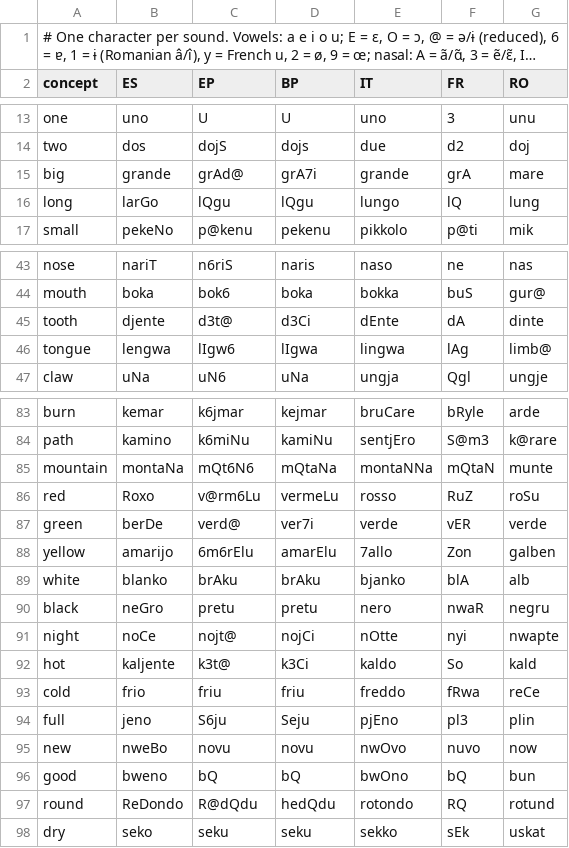
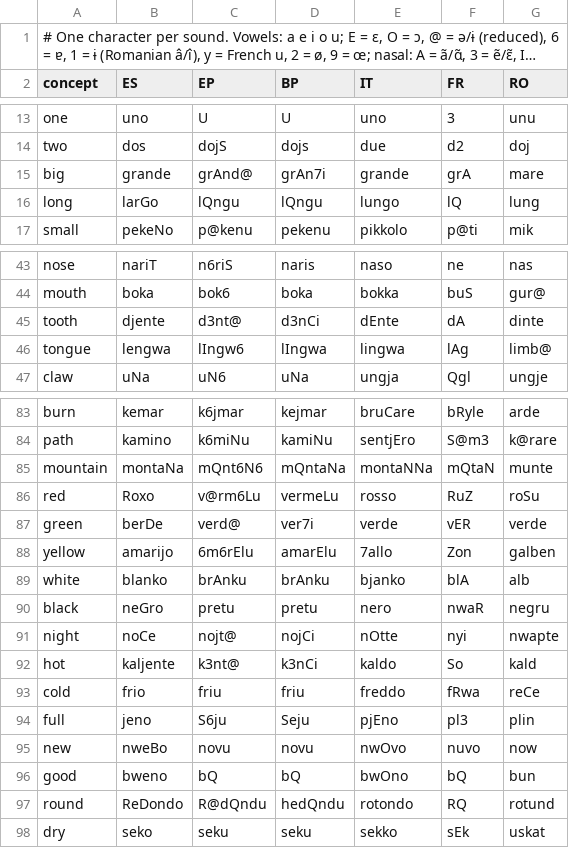
Before and after one commit to Ndevai/multihog-dev, a TSV file: docs/data/romance_swadesh_ipa.tsv, drawn as a sheet; only a part is shown, gaps mark what is left out; long unchanged cells end in …; the diff covers the shown part only.

```diff
--- a/docs/data/romance_swadesh_ipa.tsv
+++ b/docs/data/romance_swadesh_ipa.tsv
@@ -14,4 +14,4 @@ one	uno	U	U	uno	3	unu
 two	dos	dojS	dojs	due	d2	doj
-big	grande	grAd@	grA7i	grande	grA	mare
-long	larGo	lQgu	lQgu	lungo	lQ	lung
+big	grande	grAnd@	grAn7i	grande	grA	mare
+long	larGo	lQngu	lQngu	lungo	lQ	lung
 small	pekeNo	p@kenu	pekenu	pikkolo	p@ti	mik
@@ -44,4 +44,4 @@ nose	nariT	n6riS	naris	naso	ne	nas
 mouth	boka	bok6	boka	bokka	buS	gur@
-tooth	djente	d3t@	d3Ci	dEnte	dA	dinte
-tongue	lengwa	lIgw6	lIgwa	lingwa	lAg	limb@
+tooth	djente	d3nt@	d3nCi	dEnte	dA	dinte
+tongue	lengwa	lIngw6	lIngwa	lingwa	lAg	limb@
 claw	uNa	uN6	uNa	ungja	Qgl	ungje
@@ -84,3 +84,3 @@ burn	kemar	k6jmar	kejmar	bruCare	bRyle	arde
 path	kamino	k6miNu	kamiNu	sentjEro	S@m3	k@rare
-mountain	montaNa	mQt6N6	mQtaNa	montaNNa	mQtaN	munte
+mountain	montaNa	mQnt6N6	mQntaNa	montaNNa	mQtaN	munte
 red	Roxo	v@rm6Lu	vermeLu	rosso	RuZ	roSu
@@ -88,6 +88,6 @@ green	berDe	verd@	ver7i	verde	vER	verde
 yellow	amarijo	6m6rElu	amarElu	7allo	Zon	galben
-white	blanko	brAku	brAku	bjanko	blA	alb
+white	blanko	brAnku	brAnku	bjanko	blA	alb
 black	neGro	pretu	pretu	nero	nwaR	negru
 night	noCe	nojt@	nojCi	nOtte	nyi	nwapte
-hot	kaljente	k3t@	k3Ci	kaldo	So	kald
+hot	kaljente	k3nt@	k3nCi	kaldo	So	kald
 cold	frio	friu	friu	freddo	fRwa	reCe
@@ -96,3 +96,3 @@ new	nweBo	novu	novu	nwOvo	nuvo	now
 good	bweno	bQ	bQ	bwOno	bQ	bun
-round	ReDondo	R@dQdu	hedQdu	rotondo	RQ	rotund
+round	ReDondo	R@dQndu	hedQndu	rotondo	RQ	rotund
 dry	seko	seku	seku	sekko	sEk	uskat
```
Also changed, not shown: 6 edited cells elsewhere in this file, 4 other files.
